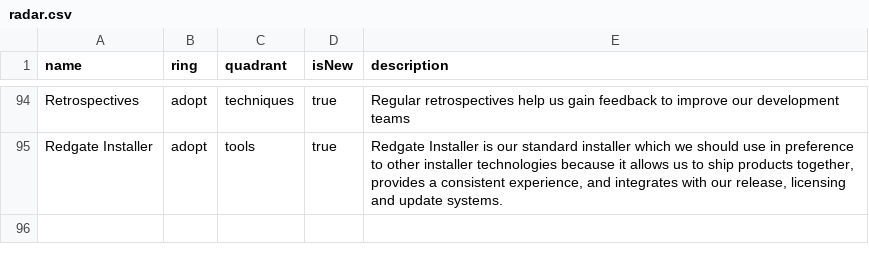
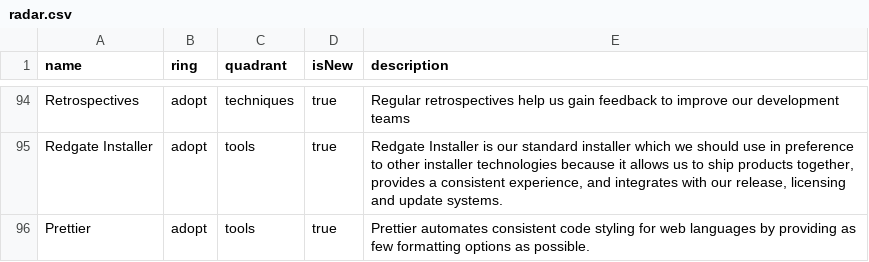
Before and after one commit to red-gate/Tech-Radar, a CSV file: radar.csv, drawn as a sheet; only a part is shown, gaps mark what is left out; the diff names each change by its address in the sheet, - before the commit and + after, or states it on an @@ line.

Commit message:
Add prettier to Adopt
Resolves #116

```diff
--- a/radar.csv
+++ b/radar.csv
+row 96: Prettier | adopt | tools | true | Prettier automates consistent code styling for web languages by providing as few formatting options as possible.
```
